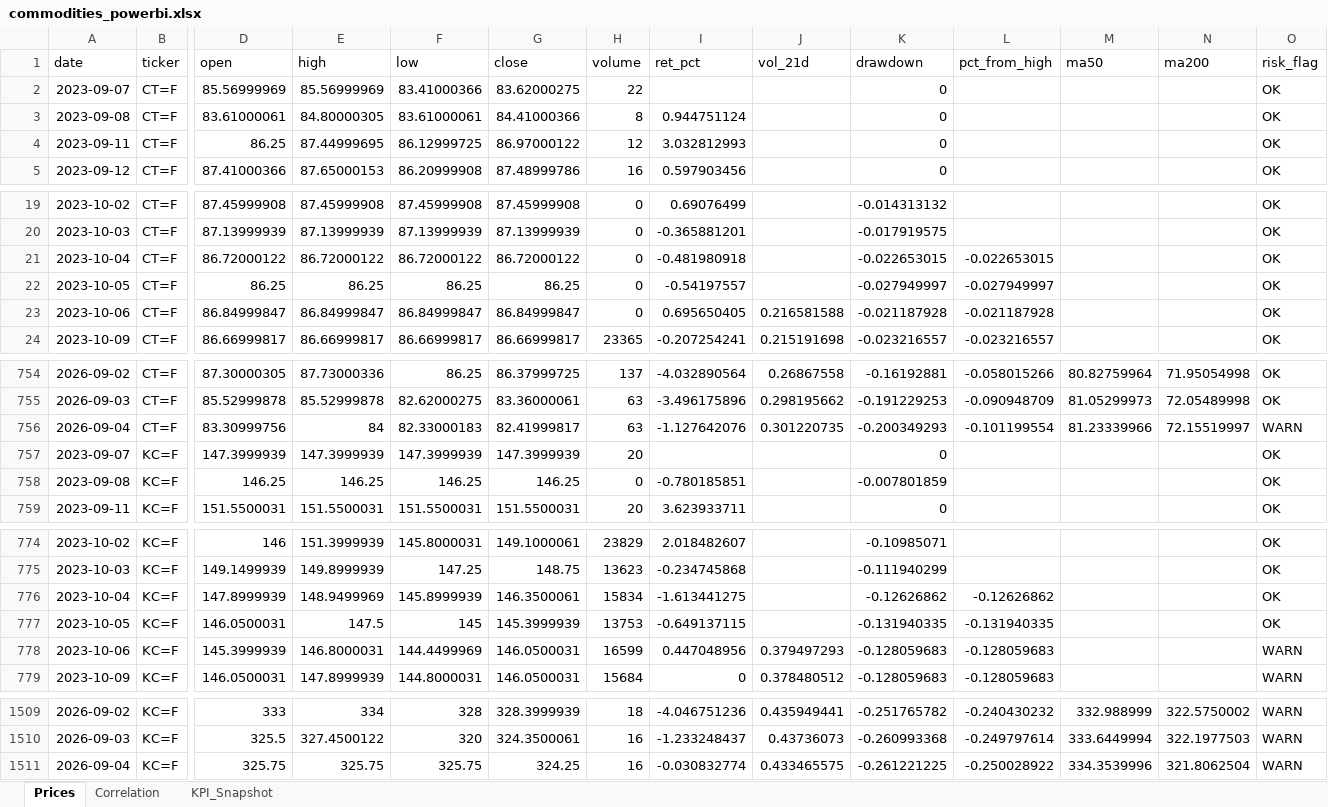
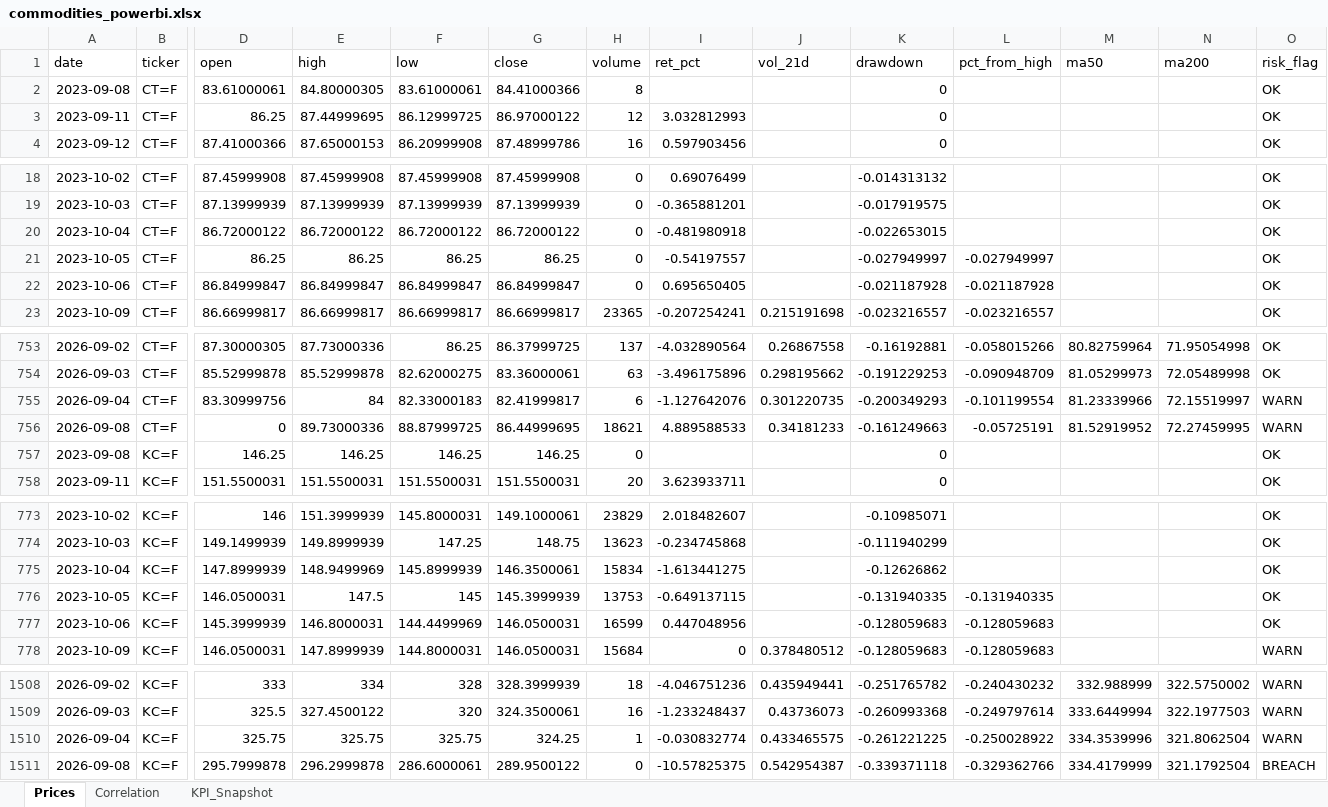
Before and after one commit to rodrigo-carfon/rodrigo-carfon.github.io, an Excel workbook: commodity-risk-dashboard/data/commodities_powerbi.xlsx, sheet Prices, drawn as a sheet; only a part is shown, gaps mark what is left out; values as stored, in another font and other column widths than the file's, no borders; removed rows and columns are numbered as before the commit, all else as after; rows hold the shown columns only; the diff covers the shown part only; the diff names each change by its address in the sheet, - before the commit and + after, or states it on an @@ line.

```diff
--- a/commodity-risk-dashboard/data/commodities_powerbi.xlsx (sheet Prices)
+++ b/commodity-risk-dashboard/data/commodities_powerbi.xlsx (sheet Prices)
-row 2: 2023-09-07 | CT=F | 85.56999969 | 85.56999969 | 83.41000366 | 83.62000275 | 22 |  |  | 0 |  |  |  | OK
-I2 (ret_pct): 0.944751124
+I2 (ret_pct): (empty)
-L20 (pct_from_high): -0.022653015
+L20 (pct_from_high): (empty)
-J22 (vol_21d): 0.216581588
+J22 (vol_21d): (empty)
-H755 (volume): 63
+H755 (volume): 6
-row 757: 2023-09-07 | KC=F | 147.3999939 | 147.3999939 | 147.3999939 | 147.3999939 | 20 |  |  | 0 |  |  |  | OK
+row 756: 2026-09-08 | CT=F | 0 | 89.73000336 | 88.87999725 | 86.44999695 | 18621 | 4.889588533 | 0.34181233 | -0.161249663 | -0.05725191 | 81.52919952 | 72.27459995 | WARN
-I757 (ret_pct): -0.780185851
+I757 (ret_pct): (empty)
-K757 (drawdown): -0.007801859
+K757 (drawdown): 0
-L775 (pct_from_high): -0.12626862
+L775 (pct_from_high): (empty)
-J777 (vol_21d): 0.379497293
+J777 (vol_21d): (empty)
-O777 (risk_flag): WARN
+O777 (risk_flag): OK
-H1510 (volume): 16
+H1510 (volume): 1
+row 1511: 2026-09-08 | KC=F | 295.7999878 | 296.2999878 | 286.6000061 | 289.9500122 | 0 | -10.57825375 | 0.542954387 | -0.339371118 | -0.329362766 | 334.4179999 | 321.1792504 | BREACH
```
Also changed, not shown: 4 edited cells elsewhere in this sheet, sheet KPI_Snapshot, sheet Correlation, 6 other files.
